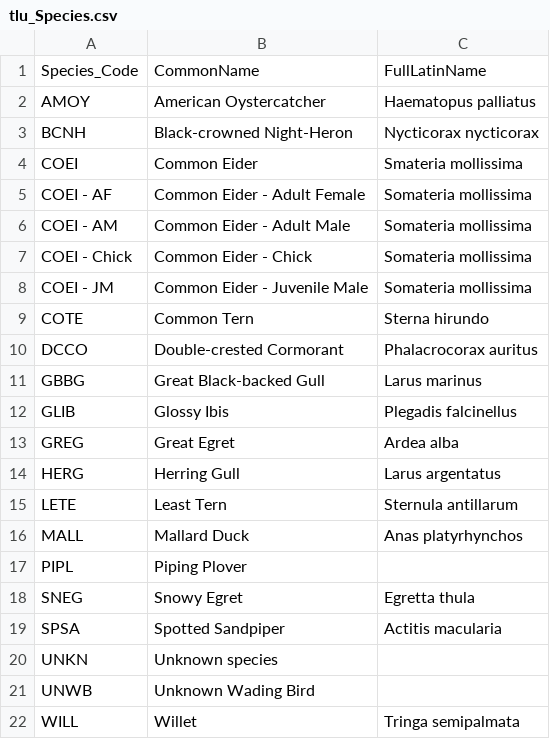
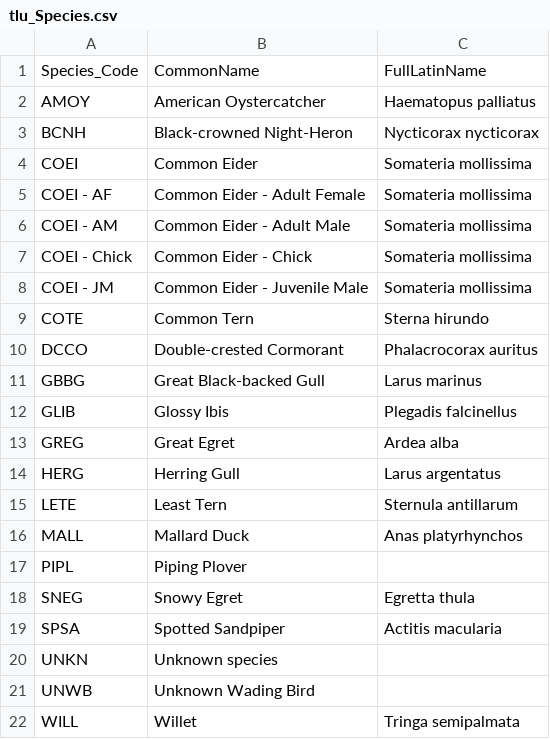
Before and after one commit to aaronweed/NETNCoastalBirds, a CSV file: Data/tlu_Species.csv, drawn as a sheet.

```diff
--- a/Data/tlu_Species.csv
+++ b/Data/tlu_Species.csv
@@ -3,3 +3,3 @@ AMOY,American Oystercatcher,Haematopus palliatus
 BCNH,Black-crowned Night-Heron,Nycticorax nycticorax
-COEI,Common Eider,Smateria mollissima
+COEI,Common Eider,Somateria mollissima
 COEI - AF,Common Eider - Adult Female,Somateria mollissima
```
Also changed, not shown: 6 other files.
